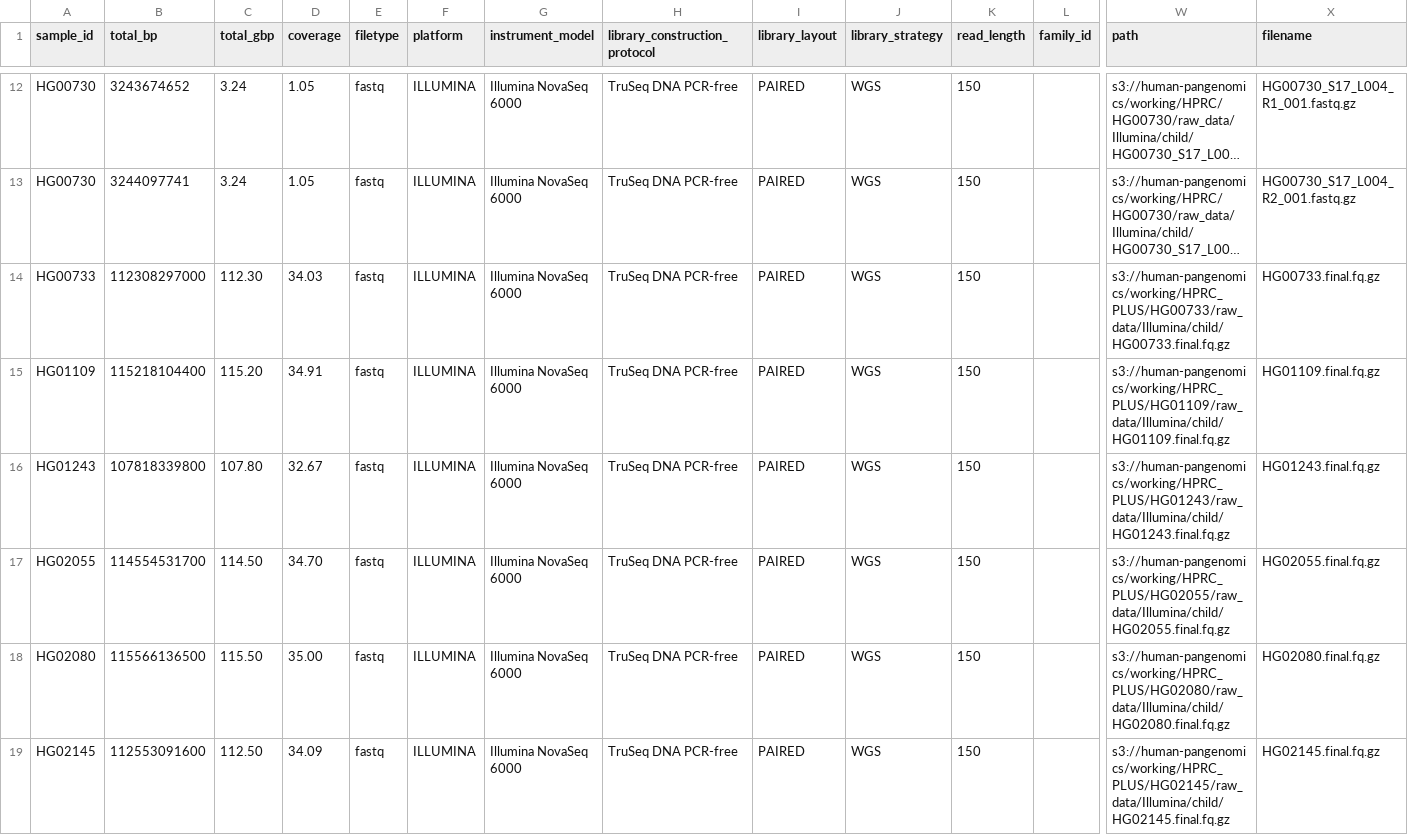
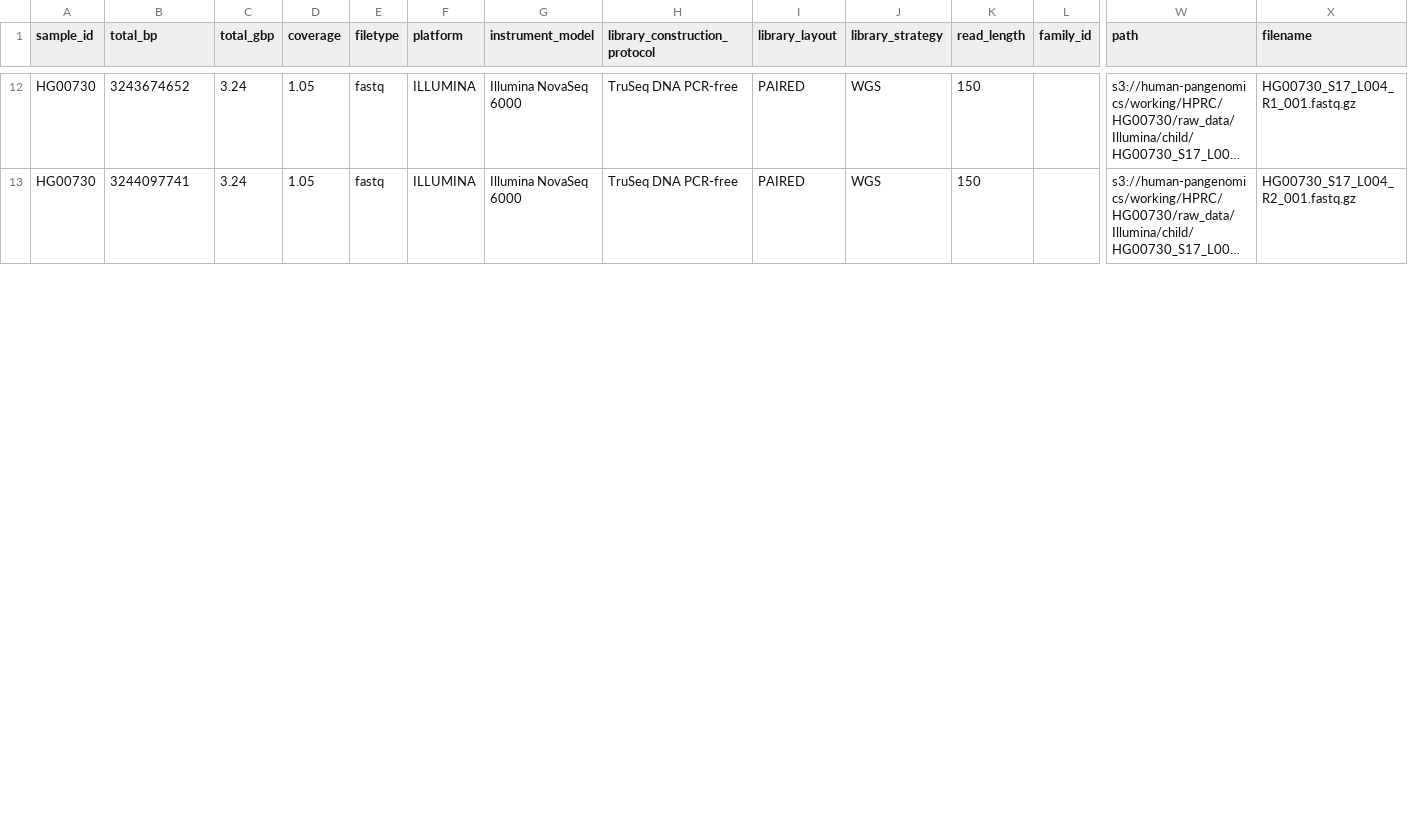
Before and after one commit to human-pangenomics/HPRC_metadata, a CSV file: submissions/ill_add/ill_add_data_table_3.csv, drawn as a sheet; only a part is shown, gaps mark what is left out; long unchanged cells end in …; rows hold the shown columns only; the diff covers the shown part only; the diff names each change by its address in the sheet, - before the commit and + after, or states it on an @@ line.

Commit message:
update ill_add_3: remove samples already indexed as CRAMs

```diff
--- a/submissions/ill_add/ill_add_data_table_3.csv
+++ b/submissions/ill_add/ill_add_data_table_3.csv
-row 14: HG00733 | 112308297000 | 112.30 | 34.03 | fastq | ILLUMINA | Illumina NovaSeq 6000 | TruSeq DNA PCR-free | PAIRED | WGS | 150 |  | s3://human-pangenomics/working/HPRC_PLUS/HG00733/raw_data/Illumina/child/HG00733.final.fq.gz | HG00733.final.fq.gz
-row 15: HG01109 | 115218104400 | 115.20 | 34.91 | fastq | ILLUMINA | Illumina NovaSeq 6000 | TruSeq DNA PCR-free | PAIRED | WGS | 150 |  | s3://human-pangenomics/working/HPRC_PLUS/HG01109/raw_data/Illumina/child/HG01109.final.fq.gz | HG01109.final.fq.gz
-row 16: HG01243 | 107818339800 | 107.80 | 32.67 | fastq | ILLUMINA | Illumina NovaSeq 6000 | TruSeq DNA PCR-free | PAIRED | WGS | 150 |  | s3://human-pangenomics/working/HPRC_PLUS/HG01243/raw_data/Illumina/child/HG01243.final.fq.gz | HG01243.final.fq.gz
-row 17: HG02055 | 114554531700 | 114.50 | 34.70 | fastq | ILLUMINA | Illumina NovaSeq 6000 | TruSeq DNA PCR-free | PAIRED | WGS | 150 |  | s3://human-pangenomics/working/HPRC_PLUS/HG02055/raw_data/Illumina/child/HG02055.final.fq.gz | HG02055.final.fq.gz
-row 18: HG02080 | 115566136500 | 115.50 | 35.00 | fastq | ILLUMINA | Illumina NovaSeq 6000 | TruSeq DNA PCR-free | PAIRED | WGS | 150 |  | s3://human-pangenomics/working/HPRC_PLUS/HG02080/raw_data/Illumina/child/HG02080.final.fq.gz | HG02080.final.fq.gz
-row 19: HG02145 | 112553091600 | 112.50 | 34.09 | fastq | ILLUMINA | Illumina NovaSeq 6000 | TruSeq DNA PCR-free | PAIRED | WGS | 150 |  | s3://human-pangenomics/working/HPRC_PLUS/HG02145/raw_data/Illumina/child/HG02145.final.fq.gz | HG02145.final.fq.gz
```
Also changed, not shown: 7 removed rows and 15 edited cells elsewhere in this file.
